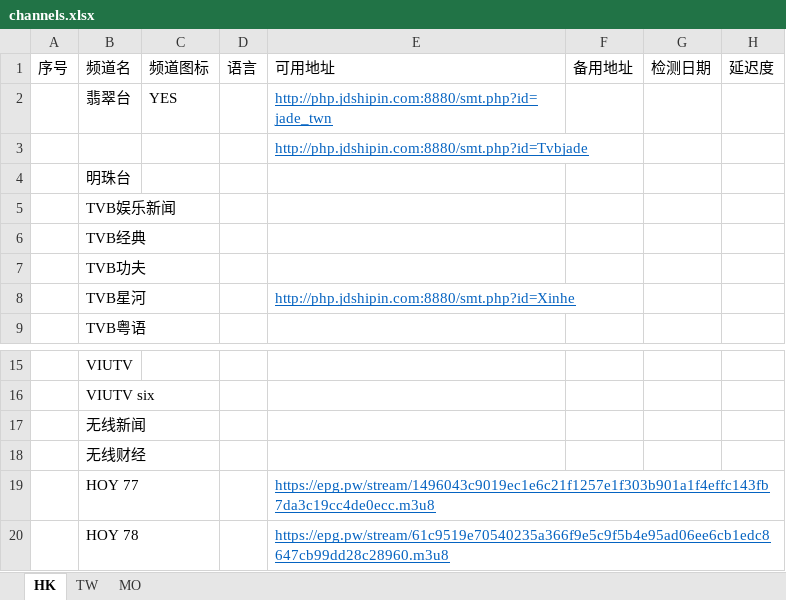
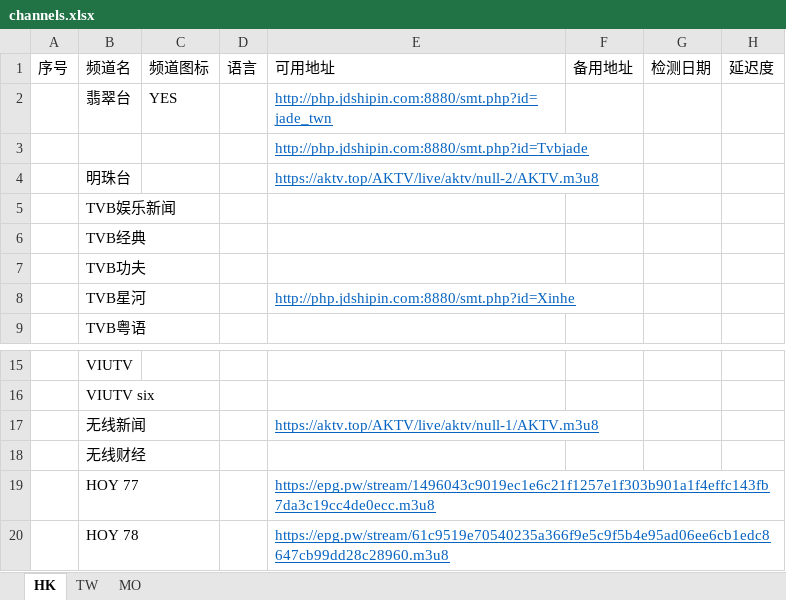
Before and after one commit to KimShenGod/live, an Excel workbook: channels.xlsx, sheet HK, drawn as a sheet; only a part is shown, gaps mark what is left out; values as stored, in another font and other column widths than the file's, no borders; the diff names each change by its address in the sheet, - before the commit and + after, or states it on an @@ line.

Commit message:
updated TVBS serial channes

```diff
--- a/channels.xlsx (sheet HK)
+++ b/channels.xlsx (sheet HK)
-E4: (empty)
+E4: https://aktv.top/AKTV/live/aktv/null-2/AKTV.m3u8
-E17: (empty)
+E17: https://aktv.top/AKTV/live/aktv/null-1/AKTV.m3u8
```
Also changed, not shown: 2 other files.
